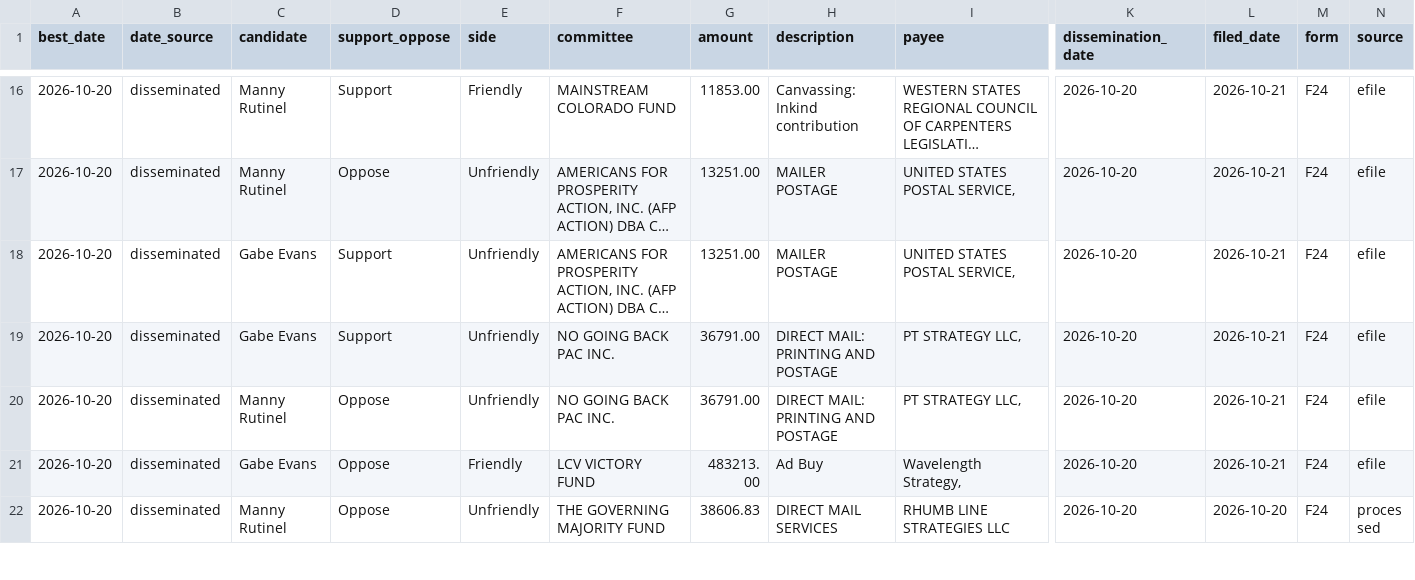
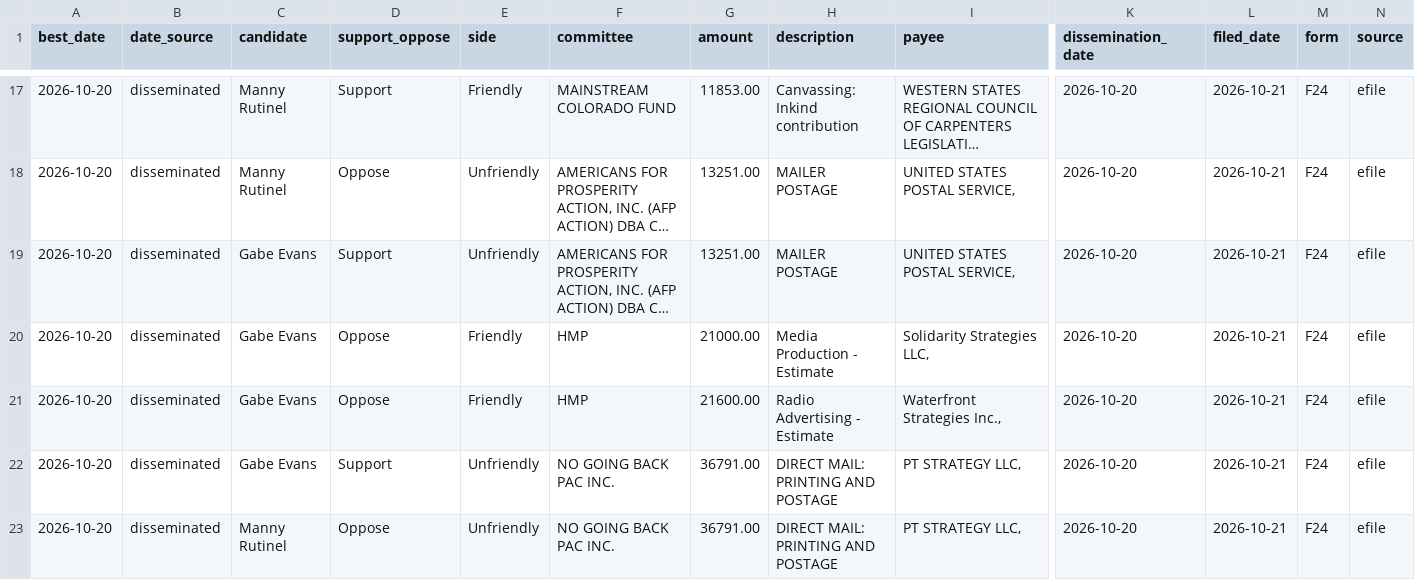
Before and after one commit to elliotgross-aidems/co8-ie-tracker, a CSV file: data/ie_spending.csv, drawn as a sheet; only a part is shown, gaps mark what is left out; the shorter side is filled out with more unchanged rows; long unchanged cells end in …; rows hold the shown columns only; the diff covers the shown part only; the diff names each change by its address in the sheet, - before the commit and + after, or states it on an @@ line.

```diff
--- a/data/ie_spending.csv
+++ b/data/ie_spending.csv
+row 20: 2026-10-20 | disseminated | Gabe Evans | Oppose | Friendly | HMP | 21000.00 | Media Production - Estimate | Solidarity Strategies LLC, | 2026-10-20 | 2026-10-21 | F24 | efile
+row 21: 2026-10-20 | disseminated | Gabe Evans | Oppose | Friendly | HMP | 21600.00 | Radio Advertising - Estimate | Waterfront Strategies Inc., | 2026-10-20 | 2026-10-21 | F24 | efile
```
Also changed, not shown: 3 added rows and 2 edited cells elsewhere in this file, 2 other files.
